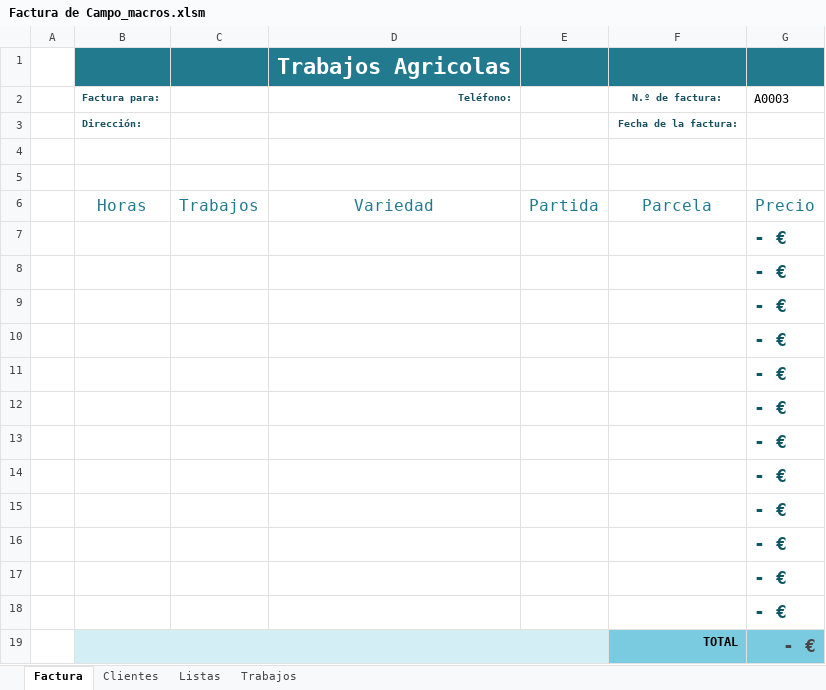
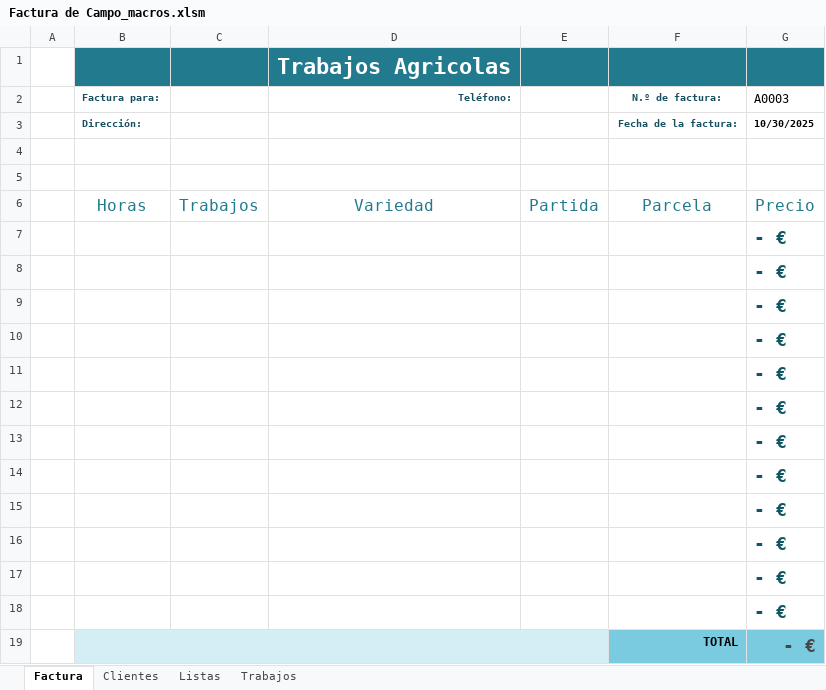
Before and after one commit to Corder1971/Trabajos-Agricolas, an Excel workbook: Factura de Campo_macros.xlsm, sheet Factura, drawn as a sheet; values as stored, in another font and other column widths than the file's, no borders; charts and pictures and conditional formats and table styles not drawn; the diff names each change by its address in the sheet, - before the commit and + after, or states it on an @@ line.

Commit message:
Actualización: Factura de Campo_macros.xlsm - 30/10/2025 06:47:00

```diff
--- a/Factura de Campo_macros.xlsm (sheet Factura)
+++ b/Factura de Campo_macros.xlsm (sheet Factura)
-G3 (A0003): (empty)
+G3 (A0003): 10/30/2025
```
